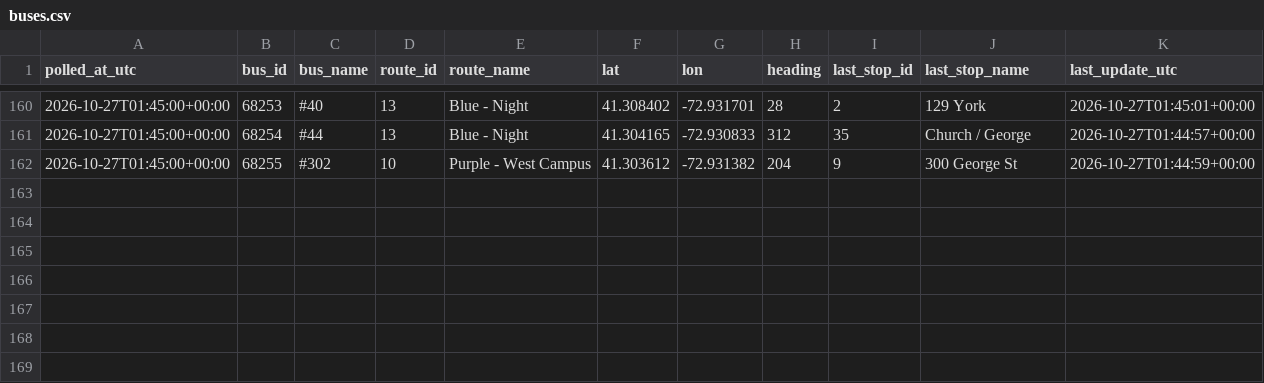
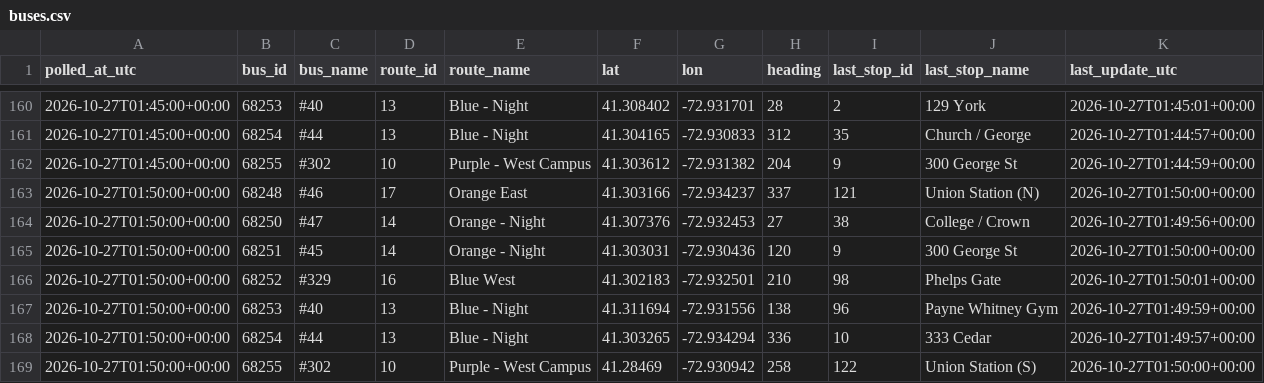
Before and after one commit to vchen017/downtowner-recorder, a CSV file: data/2026-10-27/buses.csv, drawn as a sheet; only a part is shown, gaps mark what is left out; the diff names each change by its address in the sheet, - before the commit and + after, or states it on an @@ line.

```diff
--- a/data/2026-10-27/buses.csv
+++ b/data/2026-10-27/buses.csv
+row 163: 2026-10-27T01:50:00+00:00 | 68248 | #46 | 17 | Orange East | 41.303166 | -72.934237 | 337 | 121 | Union Station (N) | 2026-10-27T01:50:00+00:00
+row 164: 2026-10-27T01:50:00+00:00 | 68250 | #47 | 14 | Orange - Night | 41.307376 | -72.932453 | 27 | 38 | College / Crown | 2026-10-27T01:49:56+00:00
+row 165: 2026-10-27T01:50:00+00:00 | 68251 | #45 | 14 | Orange - Night | 41.303031 | -72.930436 | 120 | 9 | 300 George St | 2026-10-27T01:50:00+00:00
+row 166: 2026-10-27T01:50:00+00:00 | 68252 | #329 | 16 | Blue West | 41.302183 | -72.932501 | 210 | 98 | Phelps Gate | 2026-10-27T01:50:01+00:00
+row 167: 2026-10-27T01:50:00+00:00 | 68253 | #40 | 13 | Blue - Night | 41.311694 | -72.931556 | 138 | 96 | Payne Whitney Gym | 2026-10-27T01:49:59+00:00
+row 168: 2026-10-27T01:50:00+00:00 | 68254 | #44 | 13 | Blue - Night | 41.303265 | -72.934294 | 336 | 10 | 333 Cedar | 2026-10-27T01:49:57+00:00
+row 169: 2026-10-27T01:50:00+00:00 | 68255 | #302 | 10 | Purple - West Campus | 41.28469 | -72.930942 | 258 | 122 | Union Station (S) | 2026-10-27T01:50:00+00:00
```
Also changed, not shown: data/2026-10-27/announcements.csv, data/2026-10-27/route_status.csv, 1 other file.
